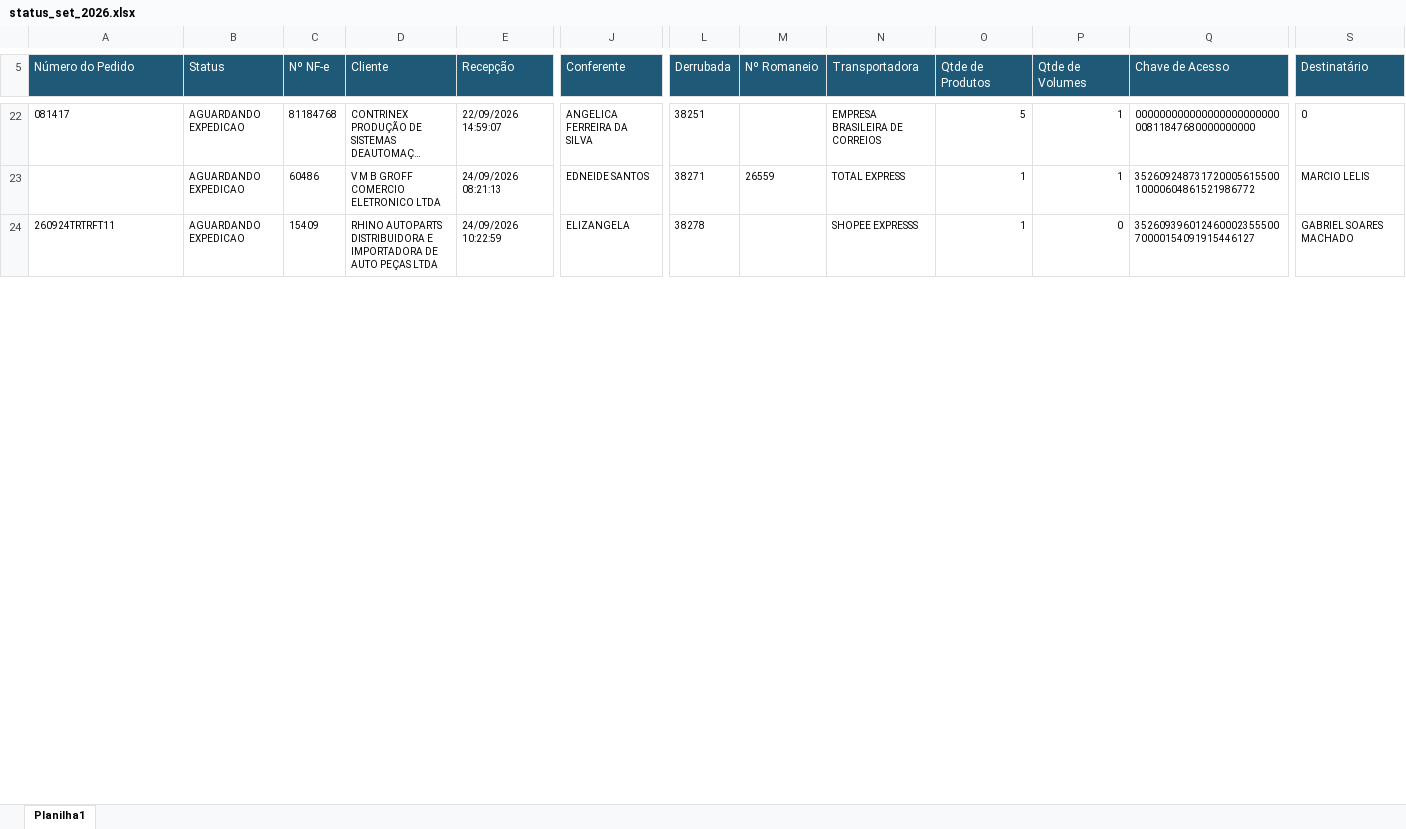
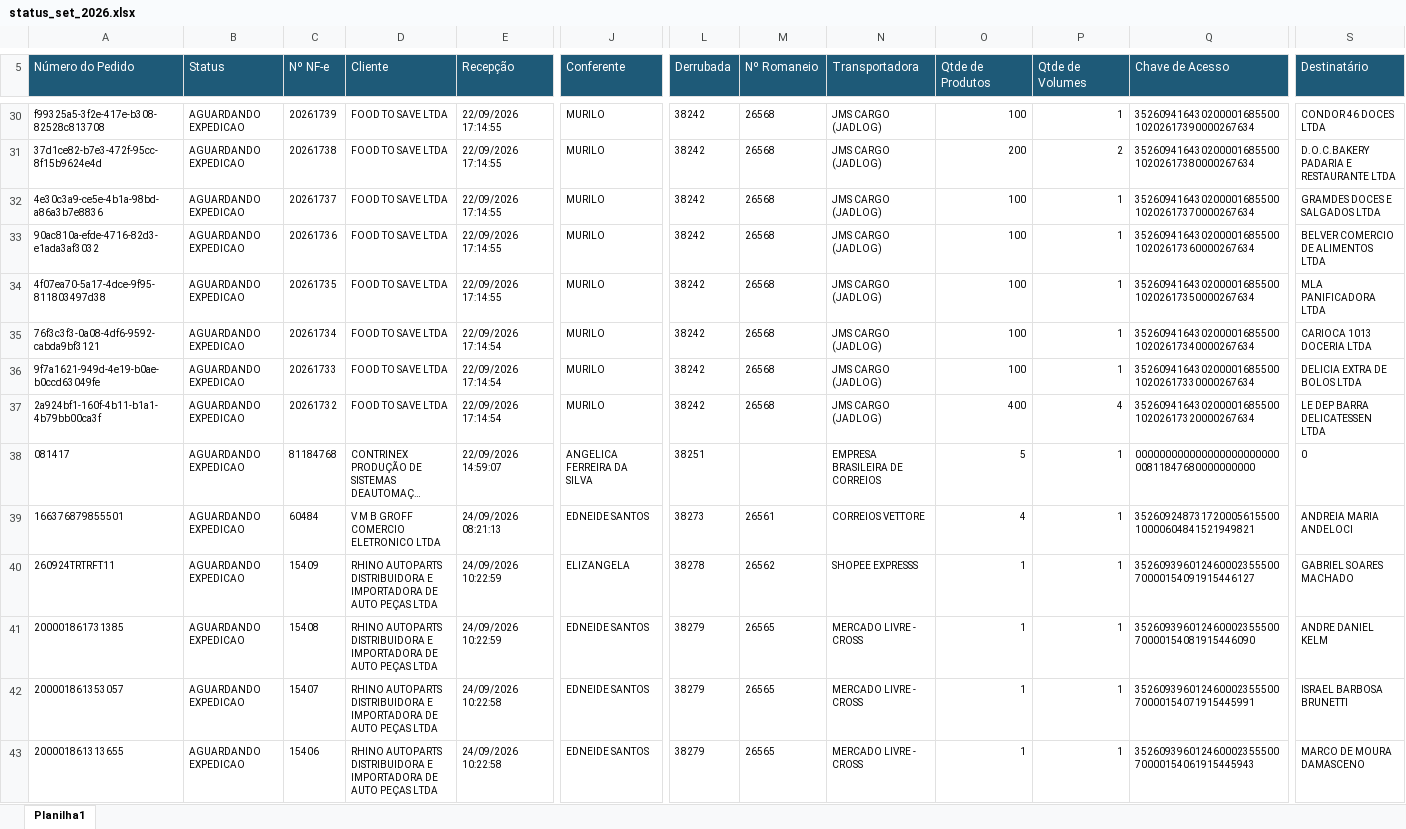
Before and after one commit to phdev2024/dashboard_operacao, an Excel workbook: data/status_saida/operacional/status_set_2026.xlsx, sheet Planilha1, drawn as a sheet; only a part is shown, gaps mark what is left out; long unchanged cells end in …; values as stored, in another font and other column widths than the file's, no borders; addresses are those after the commit; rows hold the shown columns only; the diff covers the shown part only; the diff names each change by its address in the sheet, - before the commit and + after, or states it on an @@ line.

Commit message:
auto: atualiza base operacional via atalho

```diff
--- a/data/status_saida/operacional/status_set_2026.xlsx (sheet Planilha1)
+++ b/data/status_saida/operacional/status_set_2026.xlsx (sheet Planilha1)
+row 30: f99325a5-3f2e-417e-b308-82528c813708 | AGUARDANDO EXPEDICAO | 20261739 | FOOD TO SAVE LTDA | 22/09/2026 17:14:55 | MURILO | 38242 | 26568 | JMS CARGO (JADLOG) | 100 | 1 | 35260941643020000168550010202617390000267634 | CONDOR 46 DOCES LTDA
+row 31: 37d1ce82-b7e3-472f-95cc-8f15b9624e4d | AGUARDANDO EXPEDICAO | 20261738 | FOOD TO SAVE LTDA | 22/09/2026 17:14:55 | MURILO | 38242 | 26568 | JMS CARGO (JADLOG) | 200 | 2 | 35260941643020000168550010202617380000267634 | D.O.C.BAKERY PADARIA E RESTAURANTE LTDA
+row 32: 4e30c3a9-ce5e-4b1a-98bd-a86a3b7e8836 | AGUARDANDO EXPEDICAO | 20261737 | FOOD TO SAVE LTDA | 22/09/2026 17:14:55 | MURILO | 38242 | 26568 | JMS CARGO (JADLOG) | 100 | 1 | 35260941643020000168550010202617370000267634 | GRAMDES DOCES E SALGADOS LTDA
+row 33: 90ac810a-efde-4716-82d3-e1ada3af3032 | AGUARDANDO EXPEDICAO | 20261736 | FOOD TO SAVE LTDA | 22/09/2026 17:14:55 | MURILO | 38242 | 26568 | JMS CARGO (JADLOG) | 100 | 1 | 35260941643020000168550010202617360000267634 | BELVER COMERCIO DE ALIMENTOS LTDA
+row 34: 4f07ea70-5a17-4dce-9f95-811803497d38 | AGUARDANDO EXPEDICAO | 20261735 | FOOD TO SAVE LTDA | 22/09/2026 17:14:55 | MURILO | 38242 | 26568 | JMS CARGO (JADLOG) | 100 | 1 | 35260941643020000168550010202617350000267634 | MLA PANIFICADORA LTDA
+row 35: 76f3c3f3-0a08-4df6-9592-cabda9bf3121 | AGUARDANDO EXPEDICAO | 20261734 | FOOD TO SAVE LTDA | 22/09/2026 17:14:54 | MURILO | 38242 | 26568 | JMS CARGO (JADLOG) | 100 | 1 | 35260941643020000168550010202617340000267634 | CARIOCA 1013 DOCERIA LTDA
+row 36: 9f7a1621-949d-4e19-b0ae-b0ccd63049fe | AGUARDANDO EXPEDICAO | 20261733 | FOOD TO SAVE LTDA | 22/09/2026 17:14:54 | MURILO | 38242 | 26568 | JMS CARGO (JADLOG) | 100 | 1 | 35260941643020000168550010202617330000267634 | DELICIA EXTRA DE BOLOS LTDA
+row 37: 2a924bf1-160f-4b11-b1a1-4b79bb00ca3f | AGUARDANDO EXPEDICAO | 20261732 | FOOD TO SAVE LTDA | 22/09/2026 17:14:54 | MURILO | 38242 | 26568 | JMS CARGO (JADLOG) | 400 | 4 | 35260941643020000168550010202617320000267634 | LE DEP BARRA DELICATESSEN LTDA
@@ row 23 moved to row 55: AGUARDANDO EXPEDICAO @@
@@ row 7 moved to row 39: 166376879855501 @@
-M40 (Nº Romaneio): (empty)
+M40 (Nº Romaneio): 26562
-P40 (Qtde de Volumes): 0
+P40 (Qtde de Volumes): 1
+row 41: 200001861731385 | AGUARDANDO EXPEDICAO | 15408 | RHINO AUTOPARTS DISTRIBUIDORA E IMPORTADORA DE AUTO PEÇAS LTDA | 24/09/2026 10:22:59 | EDNEIDE SANTOS | 38279 | 26565 | MERCADO LIVRE - CROSS | 1 | 1 | 35260939601246000235550070000154081915446090 | ANDRE DANIEL KELM
+row 42: 200001861353057 | AGUARDANDO EXPEDICAO | 15407 | RHINO AUTOPARTS DISTRIBUIDORA E IMPORTADORA DE AUTO PEÇAS LTDA | 24/09/2026 10:22:58 | EDNEIDE SANTOS | 38279 | 26565 | MERCADO LIVRE - CROSS | 1 | 1 | 35260939601246000235550070000154071915445991 | ISRAEL BARBOSA BRUNETTI
+row 43: 200001861313655 | AGUARDANDO EXPEDICAO | 15406 | RHINO AUTOPARTS DISTRIBUIDORA E IMPORTADORA DE AUTO PEÇAS LTDA | 24/09/2026 10:22:58 | EDNEIDE SANTOS | 38279 | 26565 | MERCADO LIVRE - CROSS | 1 | 1 | 35260939601246000235550070000154061915445943 | MARCO DE MOURA DAMASCENO
```
Also changed, not shown: 29 added rows, 25 removed rows, 197 moved rows and 2 edited cells elsewhere in this sheet.
